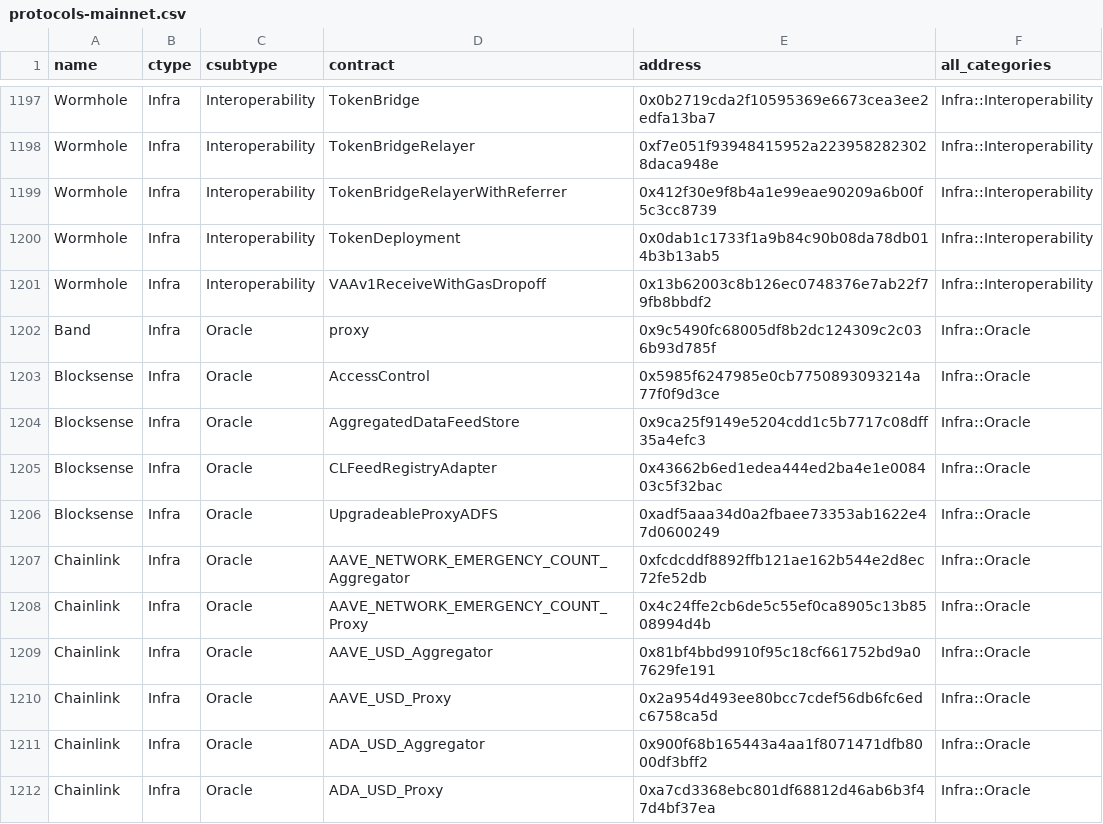
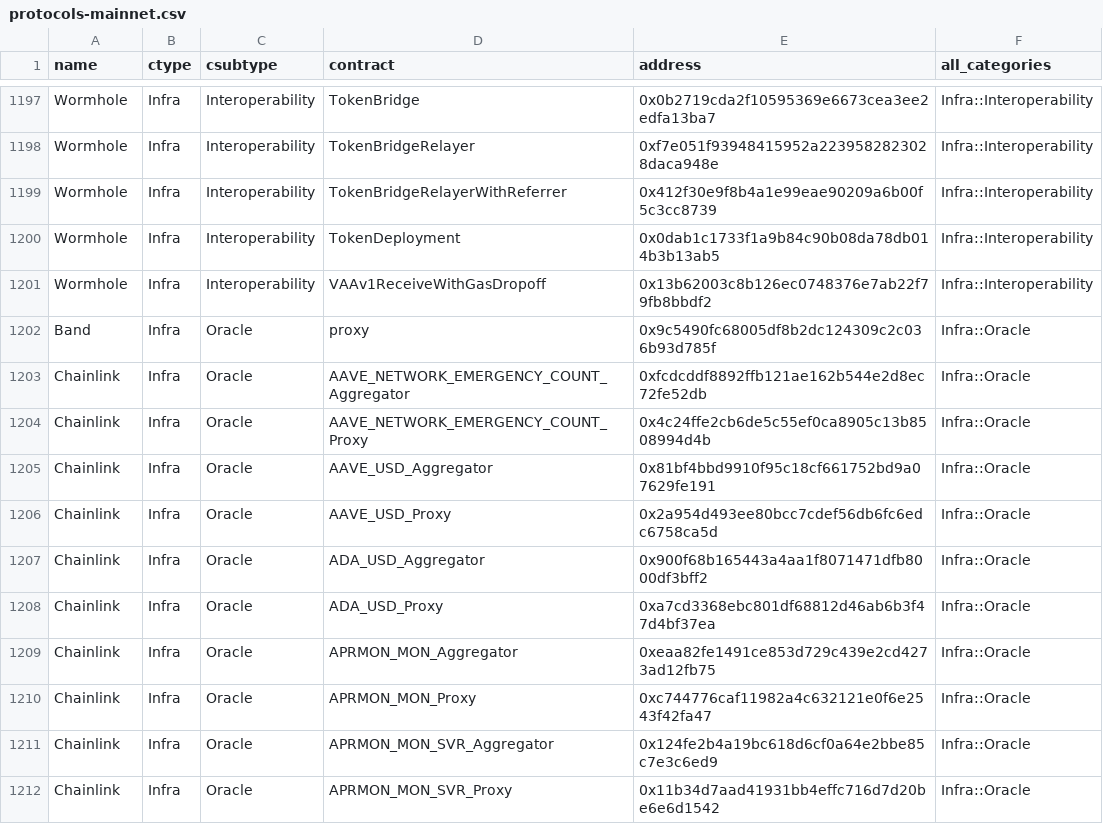
Before and after one commit to monad-crypto/protocols, a CSV file: protocols-mainnet.csv, drawn as a sheet; only a part is shown, gaps mark what is left out; the shorter side is filled out with more unchanged rows.

```diff
--- a/protocols-mainnet.csv
+++ b/protocols-mainnet.csv
@@ -1202,6 +1202,2 @@ Wormhole,Infra,Interoperability,VAAv1ReceiveWithGasDropoff,0x13b62003c8b126ec074
 Band,Infra,Oracle,proxy,0x9c5490fc68005df8b2dc124309c2c036b93d785f,Infra::Oracle
-Blocksense,Infra,Oracle,AccessControl,0x5985f6247985e0cb7750893093214a77f0f9d3ce,Infra::Oracle
-Blocksense,Infra,Oracle,AggregatedDataFeedStore,0x9ca25f9149e5204cdd1c5b7717c08dff35a4efc3,Infra::Oracle
-Blocksense,Infra,Oracle,CLFeedRegistryAdapter,0x43662b6ed1edea444ed2ba4e1e008403c5f32bac,Infra::Oracle
-Blocksense,Infra,Oracle,UpgradeableProxyADFS,0xadf5aaa34d0a2fbaee73353ab1622e47d0600249,Infra::Oracle
 Chainlink,Infra,Oracle,AAVE_NETWORK_EMERGENCY_COUNT_Aggregator,0xfcdcddf8892ffb121ae162b544e2d8ec72fe52db,Infra::Oracle
```
Also changed, not shown: 1 other file.
